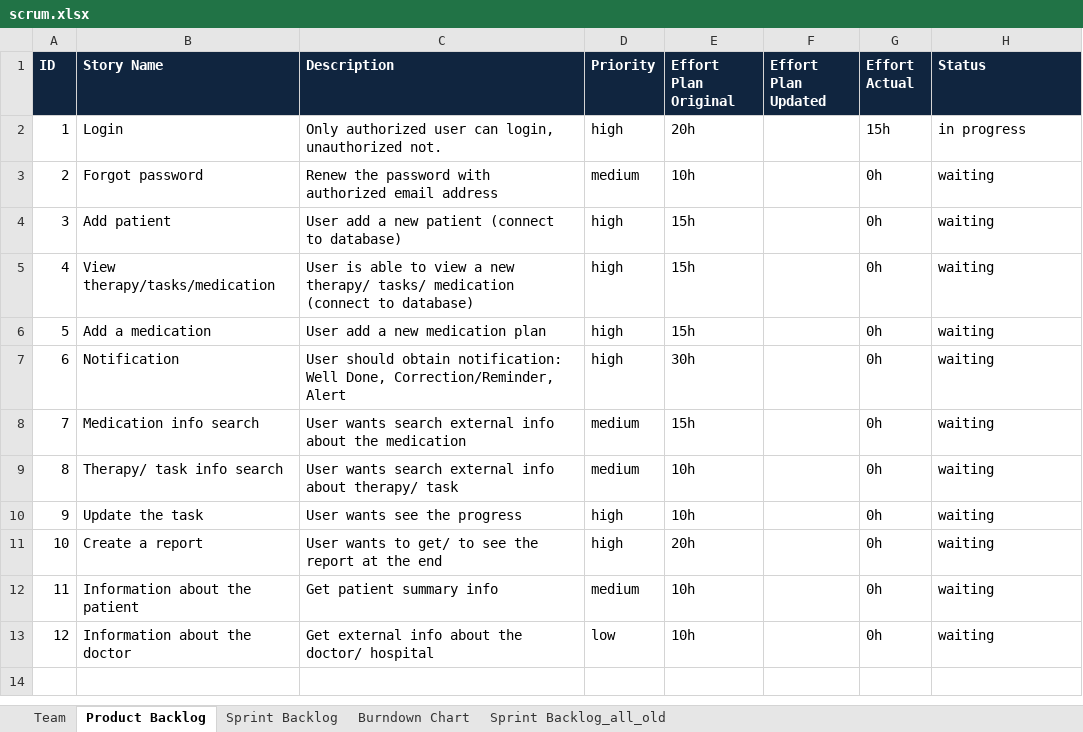
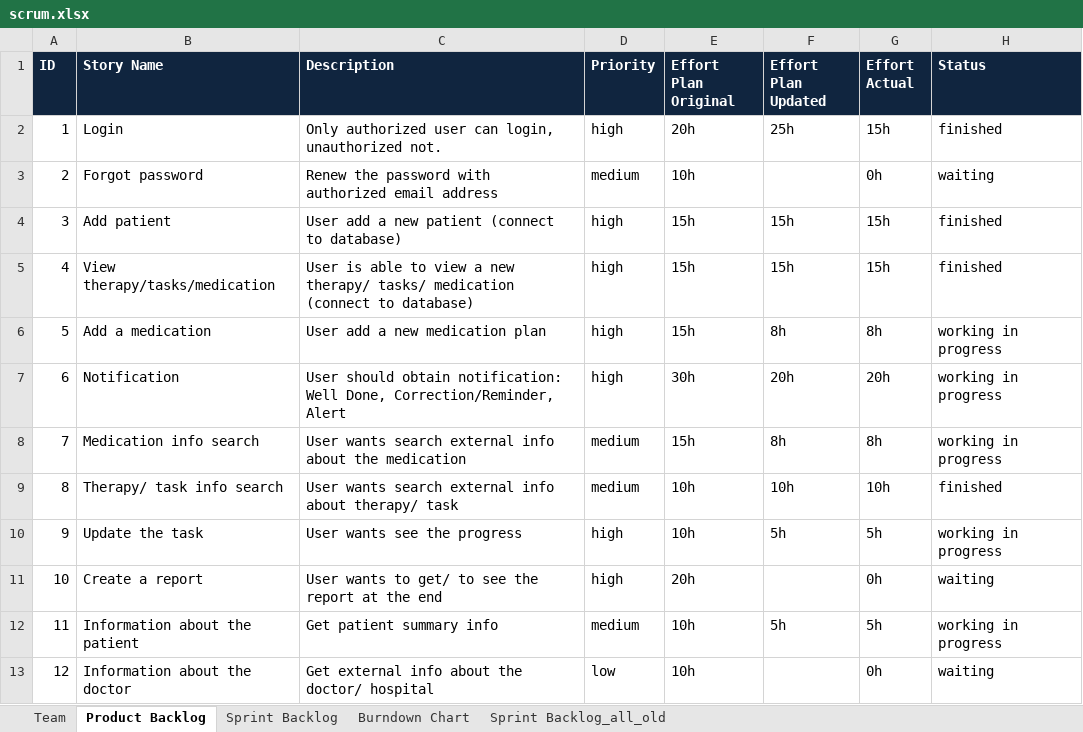
Before and after one commit to johns2/ch.bfh.btx8081.w2014.blue, an Excel workbook: doc/Task 9_10/scrum.xlsx, sheet Product Backlog, drawn as a sheet; values as stored, in another font and other column widths than the file's, no borders; the diff names each change by its address in the sheet, - before the commit and + after, or states it on an @@ line.

```diff
--- a/doc/Task 9_10/scrum.xlsx (sheet Product Backlog)
+++ b/doc/Task 9_10/scrum.xlsx (sheet Product Backlog)
-F2 (Effort Plan Updated): (empty)
+F2 (Effort Plan Updated): 25h
-H2 (Status): in progress
+H2 (Status): finished
-F4:F5 (Effort Plan Updated): (empty)
+F4:F5 (Effort Plan Updated): 15h
-G4:G5 (Effort Actual): 0h
+G4:G5 (Effort Actual): 15h
-H4:H5 (Status): waiting
+H4:H5 (Status): finished
-F6 (Effort Plan Updated): (empty)
+F6 (Effort Plan Updated): 8h
-G6 (Effort Actual): 0h
+G6 (Effort Actual): 8h
-H6:H8 (Status): waiting
+H6:H8 (Status): working in progress
-F7 (Effort Plan Updated): (empty)
+F7 (Effort Plan Updated): 20h
-G7 (Effort Actual): 0h
+G7 (Effort Actual): 20h
-F8 (Effort Plan Updated): (empty)
+F8 (Effort Plan Updated): 8h
-G8 (Effort Actual): 0h
+G8 (Effort Actual): 8h
-F9 (Effort Plan Updated): (empty)
+F9 (Effort Plan Updated): 10h
-G9 (Effort Actual): 0h
+G9 (Effort Actual): 10h
-H9 (Status): waiting
+H9 (Status): finished
-F10 (Effort Plan Updated): (empty)
+F10 (Effort Plan Updated): 5h
-G10 (Effort Actual): 0h
+G10 (Effort Actual): 5h
-H10 (Status): waiting
+H10 (Status): working in progress
-F12 (Effort Plan Updated): (empty)
+F12 (Effort Plan Updated): 5h
-G12 (Effort Actual): 0h
+G12 (Effort Actual): 5h
-H12 (Status): waiting
+H12 (Status): working in progress
```
Also changed, not shown: sheet Sprint Backlog, charts or pictures.
